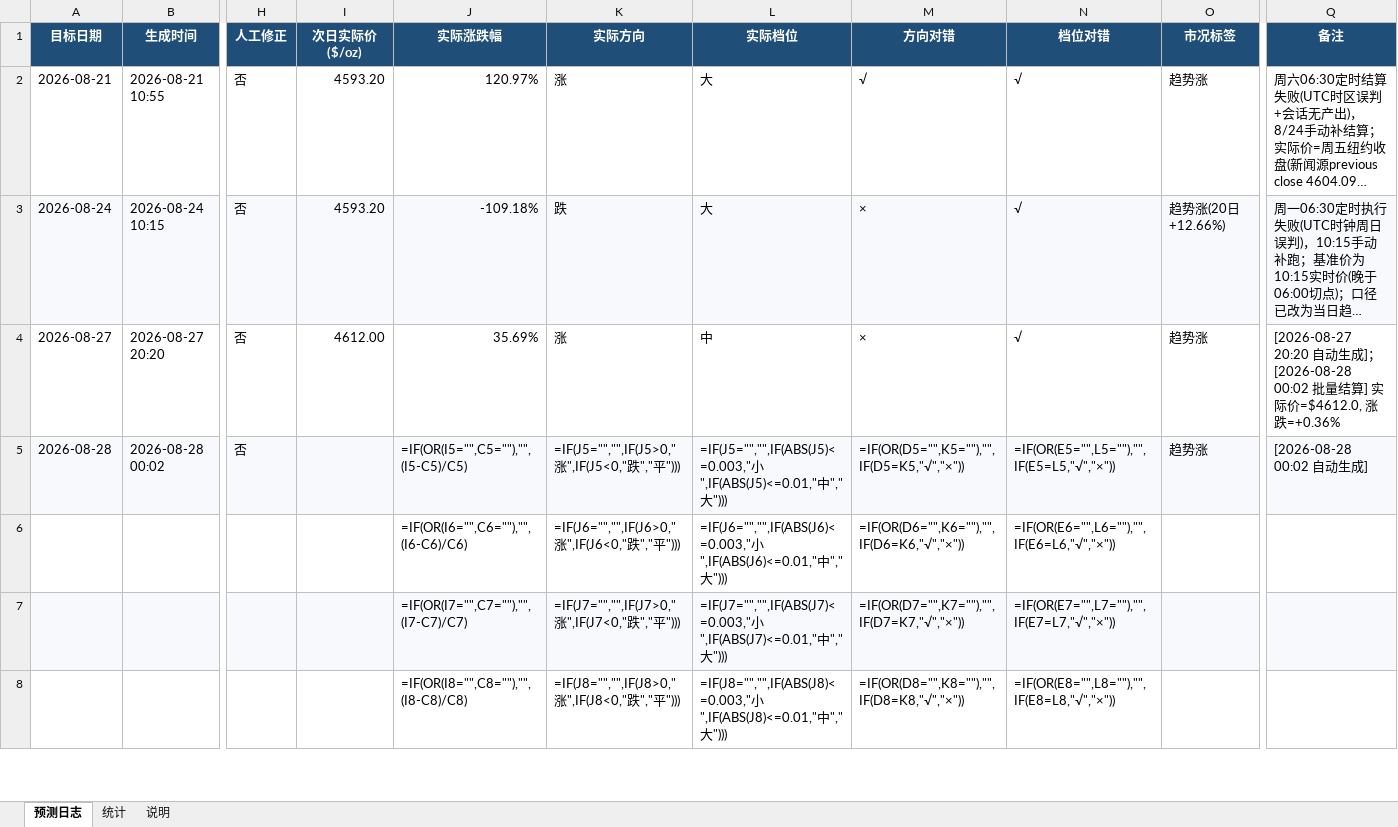
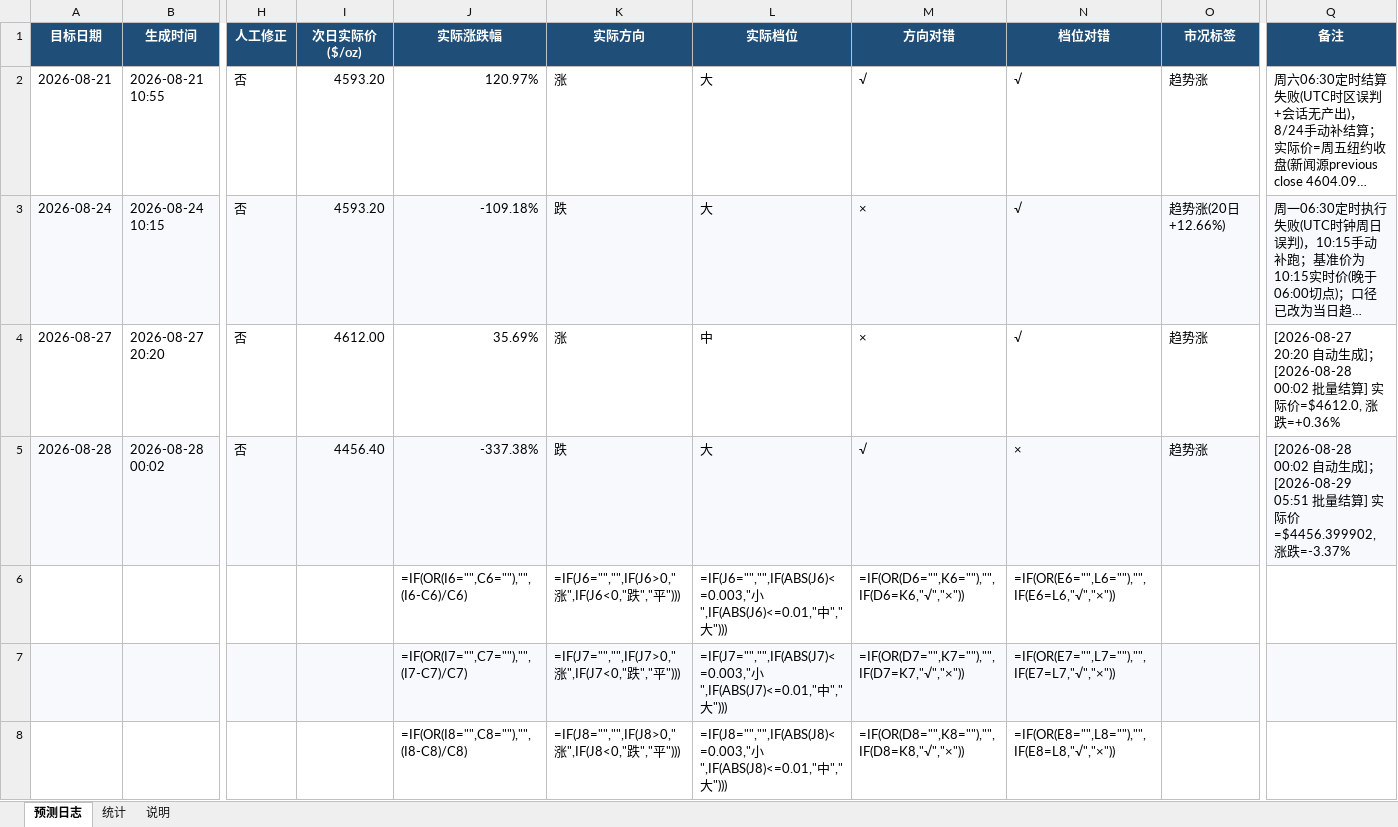
Before and after one commit to wenshao-blip/gold-predictor, an Excel workbook: log.xlsx, sheet 预测日志, drawn as a sheet; only a part is shown, gaps mark what is left out; long unchanged cells end in …; values as stored, in another font and other column widths than the file's, no borders; formulas without a stored value are shown as written; the diff names each change by its address in the sheet, - before the commit and + after, or states it on an @@ line.

```diff
--- a/log.xlsx (sheet 预测日志)
+++ b/log.xlsx (sheet 预测日志)
-I5 (次日实际价($/oz)): (empty)
+I5 (次日实际价($/oz)): 4456.40
-J5 (实际涨跌幅): =IF(OR(I5="",C5=""),"",(I5-C5)/C5)
+J5 (实际涨跌幅): -337.38%
-K5 (实际方向): =IF(J5="","",IF(J5>0,"涨",IF(J5<0,"跌","平")))
+K5 (实际方向): 跌
-L5 (实际档位): =IF(J5="","",IF(ABS(J5)<=0.003,"小",IF(ABS(J5)<=0.01,"中","大")))
+L5 (实际档位): 大
-M5 (方向对错): =IF(OR(D5="",K5=""),"",IF(D5=K5,"√","×"))
+M5 (方向对错): √
-N5 (档位对错): =IF(OR(E5="",L5=""),"",IF(E5=L5,"√","×"))
+N5 (档位对错): ×
-Q5 (备注): …成]
+Q5 (备注): …成]；[2026-08-29 05:51 批量结算] 实际价=$4456.399902, 涨跌=-3.37%
```
Also changed, not shown: sheet 统计, 2 other files.
